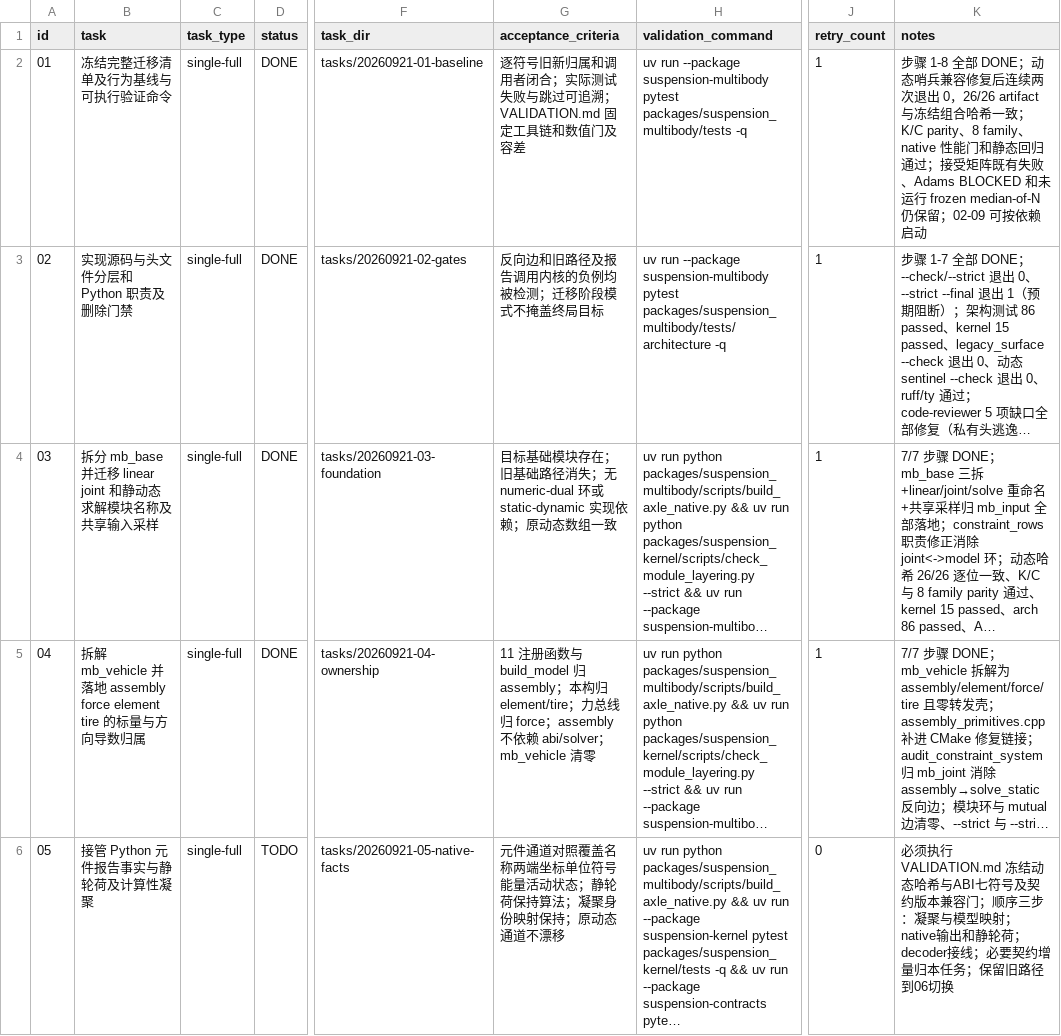
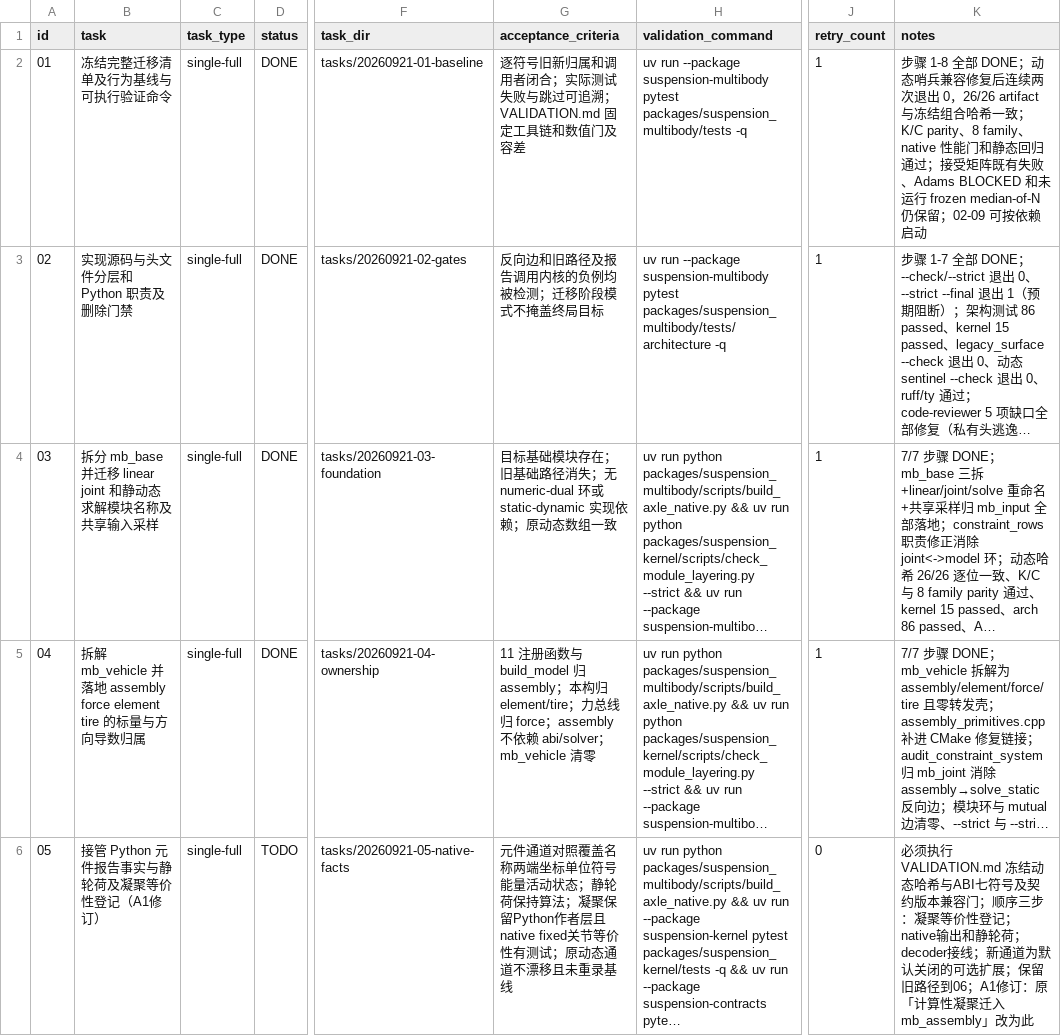
Before and after one commit to 1191415541/open-kinematics, a CSV file: .codex-tasks/20260921-architecture-deviation-closure/SUBTASKS.csv, drawn as a sheet; only a part is shown, gaps mark what is left out; long unchanged cells end in …; the diff covers the shown part only; the diff names each change by its address in the sheet, - before the commit and + after, or states it on an @@ line.

Commit message:
按用户裁决 A1 修订 Epic 计划口径（05-09 实施前的第 3 级计划修改）
原因：05 实施前侦查证明原 Goal G2/G3 与「不得重录数值基线」不可同时成立——
native 无按 body 的力元力旋量通道（ComponentLoad.global_load/local_load/endpoint 全由
api.py:742 的 Python 本构产生）；凝聚迁入 native 会改变 native 收到的 body 集合
（实测 CONDENSE_WELDS=0 下 body 22→23），而整车门为字节级 sha256
（case_parity_check.py:398-410）。证据：tasks/20260921-05-native-facts/raw/step1_channel_mapping.md

修订内容（A1）：
- G2 收窄为「删除其中已无生产调用者的旧模块」；G3 收窄为「力元本构删除以 05 可选通道
  实际启用为前提，通道未启用期间允许保留」；关节残差/Jacobian 与反力求解仍无条件删除。
- 凝聚保留 Python 作者层，native kind="fixed" 关节作契约等价实现 + 等价性测试与体 ID 映射登记。
- 元件报告缺口按「向后兼容可选扩展、默认关闭」补 C++ 输出；默认路径 artifact 字节不变，
  两个字节级门保持绿；契约版本允许 1→2，ABI 七符号与版本号（15/30/1）不动。
- Done-When 增「数值门为独立项」与凝聚等价性核对；08 矩阵闭合补第三态（保留+登记）。

改动文件：EPIC.md、SUBTASKS.csv、PROGRESS.md、05/06/08/09 的 SPEC 与 TODO、04 SPEC。

流程：首审 5 项阻断（改 SPEC 未同步兄弟真源）→ 复审 5 项清零+1 项同源遗漏 → 全部修复 →
终审「可通过」。另修复两处编辑事故造成的真源结构损坏（SUBTASKS 误删 07 行并重复 08 行；
04 TODO 缺 retry_count 列）。现状实测：SUBTASKS 9 行 11 字段依赖链完整，各 TODO 无空字段。

本轮只改规划文件，未运行生产构建或数值测试，未把任何实施行标为完成。

```diff
--- a/.codex-tasks/20260921-architecture-deviation-closure/SUBTASKS.csv
+++ b/.codex-tasks/20260921-architecture-deviation-closure/SUBTASKS.csv
-B6 (task): 接管 Python 元件报告事实与静轮荷及计算性凝聚
+B6 (task): 接管 Python 元件报告事实与静轮荷及凝聚等价性登记（A1修订）
-G6 (acceptance_criteria): …法；凝聚身份映射保持；原动态通道不漂移
+G6 (acceptance_criteria): …法；凝聚保留Python作者层且native fixed关节等价性有测试；原动态通道不漂移且未重录基线
-K6 (notes): …步：凝聚与模型映射；native输出和静轮荷；decoder接线；必要契约增量归本任务；保留旧路径到06切换
+K6 (notes): …步：凝聚等价性登记；native输出和静轮荷；decoder接线；新通道为默认关闭的可选扩展；保留旧路径到06；A1修订：原「计算性凝聚迁入mb_assembly」改为此
```
Also changed, not shown: 5 edited cells elsewhere in this file, .codex-tasks/20260921-architecture-deviation-closure/tasks/20260921-04-ownership/TODO.csv, .codex-tasks/20260921-architecture-deviation-closure/tasks/20260921-05-native-facts/TODO.csv, 12 other files.
